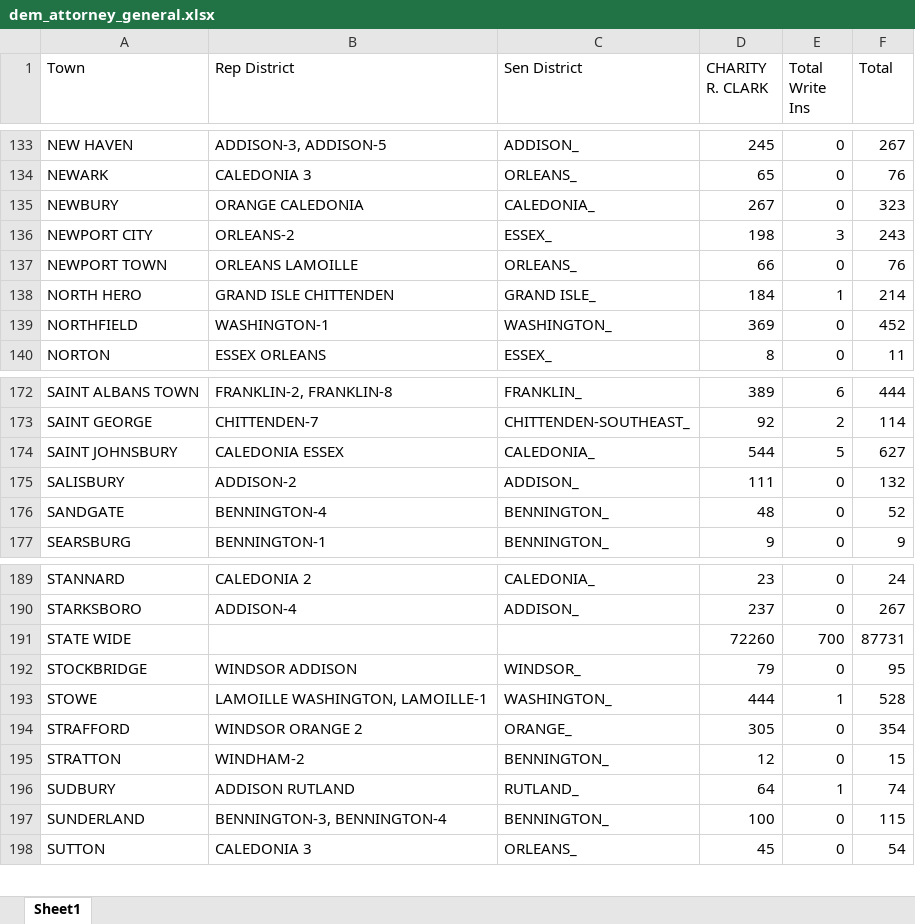
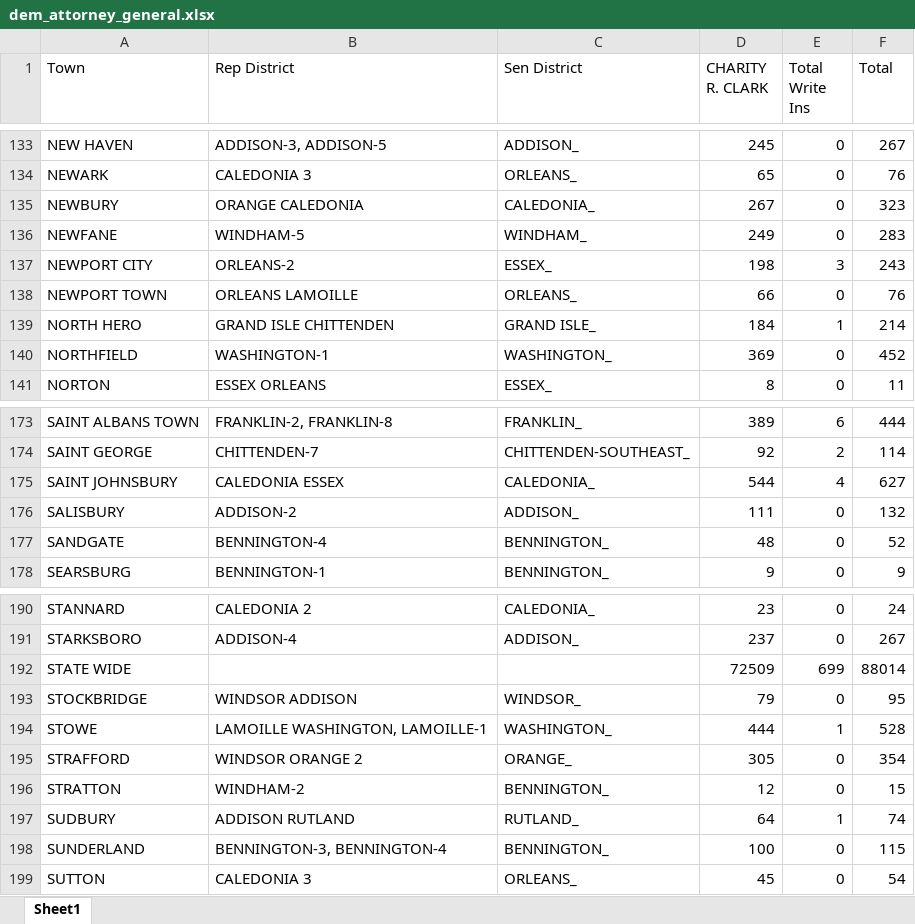
Before and after one commit to michaelaherbst2/vermont-election-website, an Excel workbook: vermont_results/statewide/democrat/dem_attorney_general.xlsx, sheet Sheet1, drawn as a sheet; only a part is shown, gaps mark what is left out; values as stored, in another font and other column widths than the file's, no borders; addresses are those after the commit; the diff names each change by its address in the sheet, - before the commit and + after, or states it on an @@ line.

```diff
--- a/vermont_results/statewide/democrat/dem_attorney_general.xlsx (sheet Sheet1)
+++ b/vermont_results/statewide/democrat/dem_attorney_general.xlsx (sheet Sheet1)
+row 136: NEWFANE | WINDHAM-5 | WINDHAM_ | 249 | 0 | 283
-E175 (Total Write Ins): 5
+E175 (Total Write Ins): 4
-D192 (CHARITY R. CLARK): 72260
+D192 (CHARITY R. CLARK): 72509
-E192 (Total Write Ins): 700
+E192 (Total Write Ins): 699
-F192 (Total): 87731
+F192 (Total): 88014
```
Also changed, not shown: vermont_results/statewide/democrat/dem_auditor_of_accounts.xlsx, vermont_results/statewide/democrat/dem_governor.xlsx, 12 other files.
